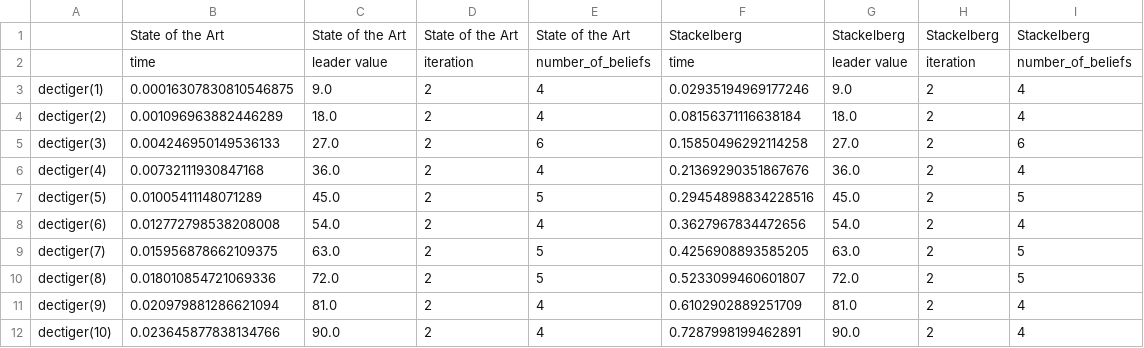
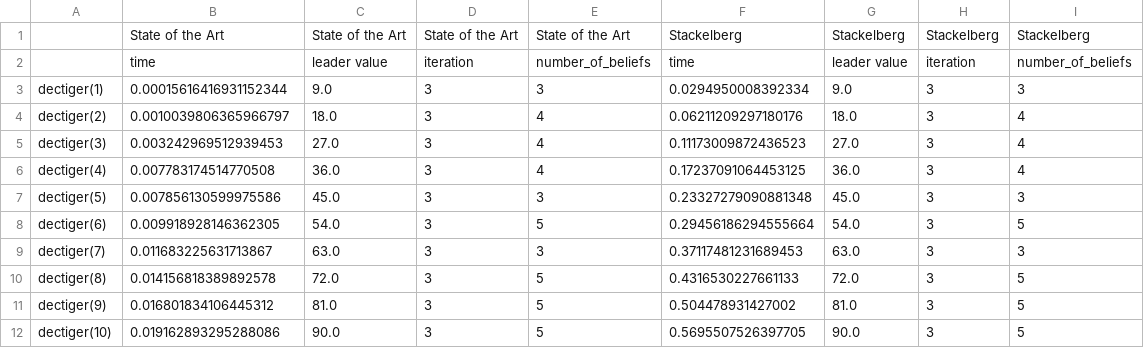
Before and after one commit to izzikampono/Thesis-New, a CSV file: processed_results/cooperative_dectiger_9_densities_experiment.csv, drawn as a sheet.

```diff
--- a/processed_results/cooperative_dectiger_9_densities_experiment.csv
+++ b/processed_results/cooperative_dectiger_9_densities_experiment.csv
@@ -2,11 +2,11 @@
 ,time,leader value,iteration,number_of_beliefs,time,leader value,iteration,number_of_beliefs
-dectiger(1),0.00016307830810546875,9.0,2,4,0.02935194969177246,9.0,2,4
-dectiger(2),0.001096963882446289,18.0,2,4,0.08156371116638184,18.0,2,4
-dectiger(3),0.004246950149536133,27.0,2,6,0.15850496292114258,27.0,2,6
-dectiger(4),0.00732111930847168,36.0,2,4,0.21369290351867676,36.0,2,4
-dectiger(5),0.01005411148071289,45.0,2,5,0.29454898834228516,45.0,2,5
-dectiger(6),0.012772798538208008,54.0,2,4,0.3627967834472656,54.0,2,4
-dectiger(7),0.015956878662109375,63.0,2,5,0.4256908893585205,63.0,2,5
-dectiger(8),0.018010854721069336,72.0,2,5,0.5233099460601807,72.0,2,5
-dectiger(9),0.020979881286621094,81.0,2,4,0.6102902889251709,81.0,2,4
-dectiger(10),0.023645877838134766,90.0,2,4,0.7287998199462891,90.0,2,4
+dectiger(1),0.00015616416931152344,9.0,3,3,0.0294950008392334,9.0,3,3
+dectiger(2),0.0010039806365966797,18.0,3,4,0.06211209297180176,18.0,3,4
+dectiger(3),0.003242969512939453,27.0,3,4,0.11173009872436523,27.0,3,4
+dectiger(4),0.007783174514770508,36.0,3,4,0.17237091064453125,36.0,3,4
+dectiger(5),0.007856130599975586,45.0,3,3,0.23327279090881348,45.0,3,3
+dectiger(6),0.009918928146362305,54.0,3,5,0.29456186294555664,54.0,3,5
+dectiger(7),0.011683225631713867,63.0,3,3,0.37117481231689453,63.0,3,3
+dectiger(8),0.014156818389892578,72.0,3,5,0.4316530227661133,72.0,3,5
+dectiger(9),0.016801834106445312,81.0,3,5,0.504478931427002,81.0,3,5
+dectiger(10),0.019162893295288086,90.0,3,5,0.5695507526397705,90.0,3,5
```
Also changed, not shown: processed_results/generalsum_dectiger_9_densities_experiment.csv, processed_results/zerosum_dectiger_9_densities_experiment.csv, 40 other files.
